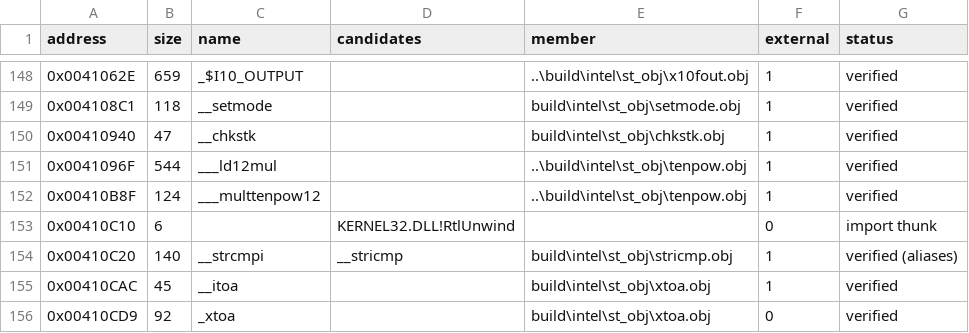
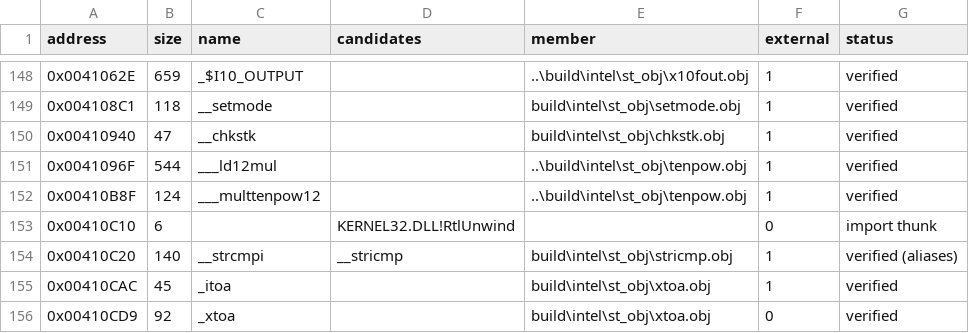
Before and after one commit to SailorSnoW/happy-decomp, a CSV file: notes/data/crt-happy.csv, drawn as a sheet; only a part is shown, gaps mark what is left out.

```diff
--- a/notes/data/crt-happy.csv
+++ b/notes/data/crt-happy.csv
@@ -154,3 +154,3 @@ address,size,name,candidates,member,external,status
 0x00410C20,140,__strcmpi,__stricmp,build\intel\st_obj\stricmp.obj,1,verified (aliases)
-0x00410CAC,45,__itoa,,build\intel\st_obj\xtoa.obj,1,verified
+0x00410CAC,45,_itoa,,build\intel\st_obj\xtoa.obj,1,verified
 0x00410CD9,92,_xtoa,,build\intel\st_obj\xtoa.obj,0,verified
```
Also changed, not shown: notes/data/progress-happy.csv, 10 other files.
